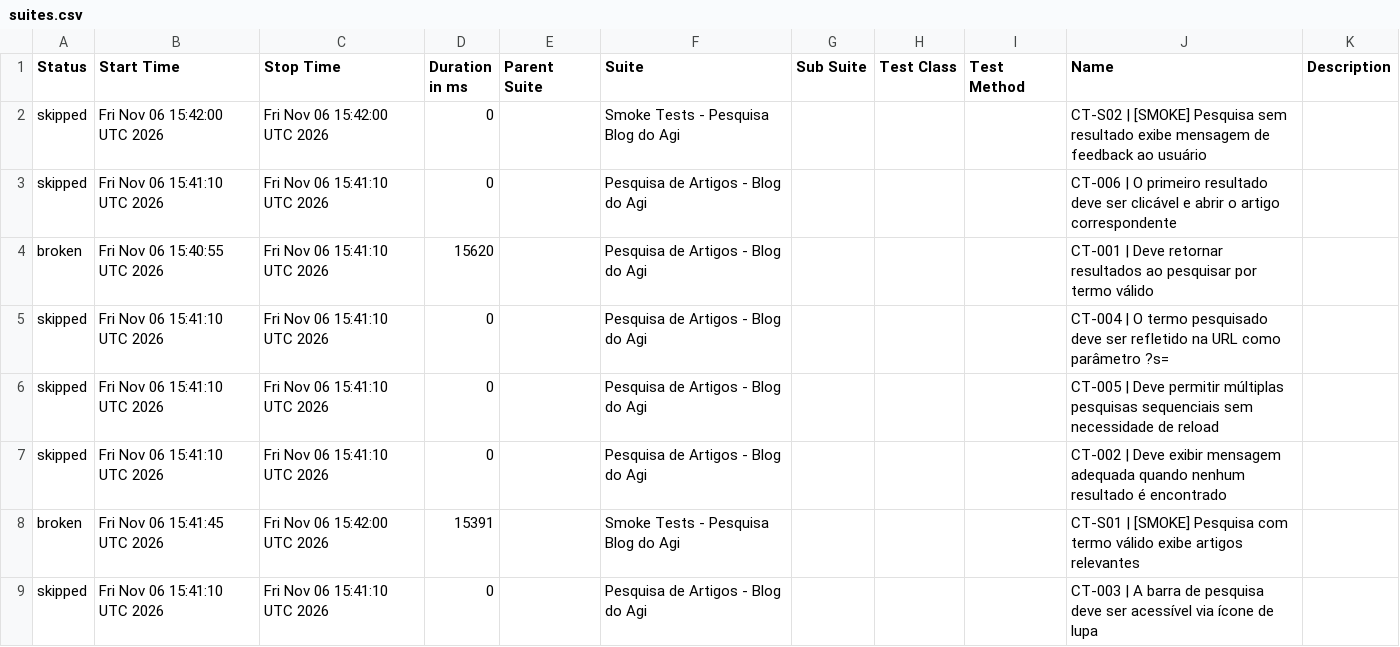
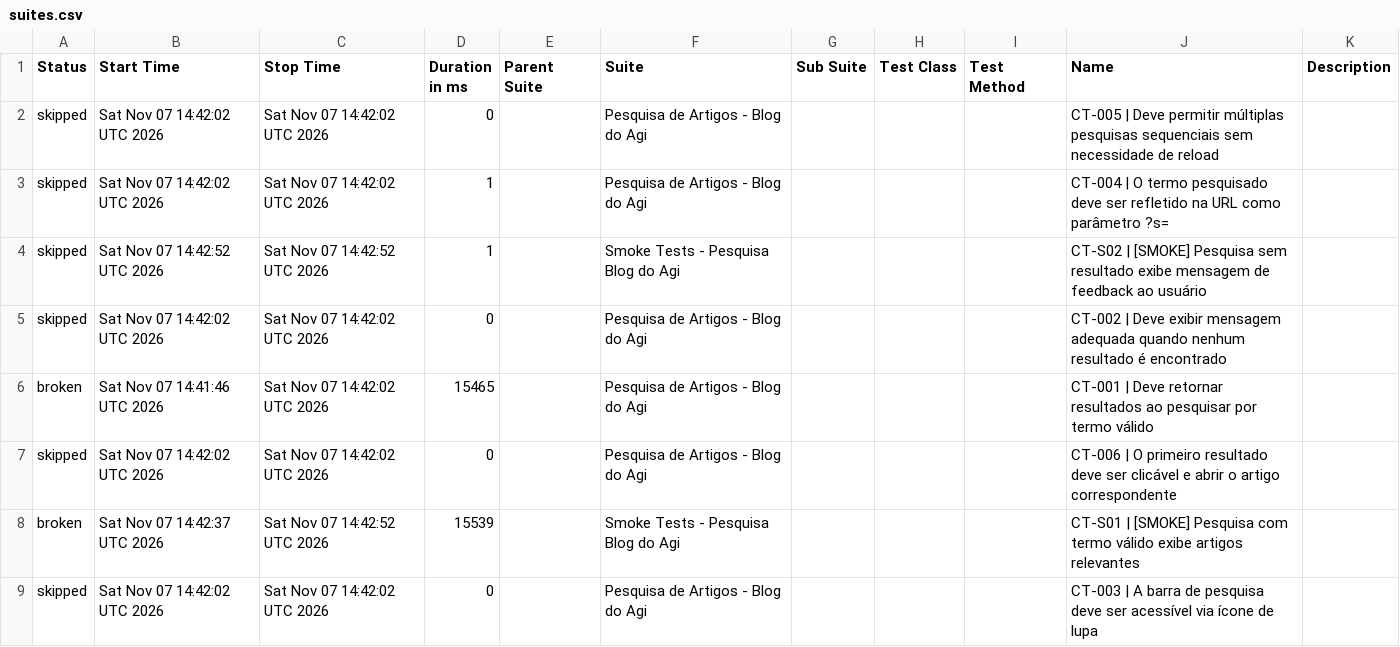
Before and after one commit to FranciscoGeorgeR/blogdoagi-cypress-tests, a CSV file: data/suites.csv, drawn as a sheet.

```diff
--- a/data/suites.csv
+++ b/data/suites.csv
@@ -1,9 +1,9 @@
 "Status","Start Time","Stop Time","Duration in ms","Parent Suite","Suite","Sub Suite","Test Class","Test Method","Name","Description"
-"skipped","Fri Nov 06 15:42:00 UTC 2026","Fri Nov 06 15:42:00 UTC 2026","0","","Smoke Tests - Pesquisa Blog do Agi","","","","CT-S02 | [SMOKE] Pesquisa sem resultado exibe mensagem de feedback ao usuário",""
-"skipped","Fri Nov 06 15:41:10 UTC 2026","Fri Nov 06 15:41:10 UTC 2026","0","","Pesquisa de Artigos - Blog do Agi","","","","CT-006 | O primeiro resultado deve ser clicável e abrir o artigo correspondente",""
-"broken","Fri Nov 06 15:40:55 UTC 2026","Fri Nov 06 15:41:10 UTC 2026","15620","","Pesquisa de Artigos - Blog do Agi","","","","CT-001 | Deve retornar resultados ao pesquisar por termo válido",""
-"skipped","Fri Nov 06 15:41:10 UTC 2026","Fri Nov 06 15:41:10 UTC 2026","0","","Pesquisa de Artigos - Blog do Agi","","","","CT-004 | O termo pesquisado deve ser refletido na URL como parâmetro ?s=",""
-"skipped","Fri Nov 06 15:41:10 UTC 2026","Fri Nov 06 15:41:10 UTC 2026","0","","Pesquisa de Artigos - Blog do Agi","","","","CT-005 | Deve permitir múltiplas pesquisas sequenciais sem necessidade de reload",""
-"skipped","Fri Nov 06 15:41:10 UTC 2026","Fri Nov 06 15:41:10 UTC 2026","0","","Pesquisa de Artigos - Blog do Agi","","","","CT-002 | Deve exibir mensagem adequada quando nenhum resultado é encontrado",""
-"broken","Fri Nov 06 15:41:45 UTC 2026","Fri Nov 06 15:42:00 UTC 2026","15391","","Smoke Tests - Pesquisa Blog do Agi","","","","CT-S01 | [SMOKE] Pesquisa com termo válido exibe artigos relevantes",""
-"skipped","Fri Nov 06 15:41:10 UTC 2026","Fri Nov 06 15:41:10 UTC 2026","0","","Pesquisa de Artigos - Blog do Agi","","","","CT-003 | A barra de pesquisa deve ser acessível via ícone de lupa",""
+"skipped","Sat Nov 07 14:42:02 UTC 2026","Sat Nov 07 14:42:02 UTC 2026","0","","Pesquisa de Artigos - Blog do Agi","","","","CT-005 | Deve permitir múltiplas pesquisas sequenciais sem necessidade de reload",""
+"skipped","Sat Nov 07 14:42:02 UTC 2026","Sat Nov 07 14:42:02 UTC 2026","1","","Pesquisa de Artigos - Blog do Agi","","","","CT-004 | O termo pesquisado deve ser refletido na URL como parâmetro ?s=",""
+"skipped","Sat Nov 07 14:42:52 UTC 2026","Sat Nov 07 14:42:52 UTC 2026","1","","Smoke Tests - Pesquisa Blog do Agi","","","","CT-S02 | [SMOKE] Pesquisa sem resultado exibe mensagem de feedback ao usuário",""
+"skipped","Sat Nov 07 14:42:02 UTC 2026","Sat Nov 07 14:42:02 UTC 2026","0","","Pesquisa de Artigos - Blog do Agi","","","","CT-002 | Deve exibir mensagem adequada quando nenhum resultado é encontrado",""
+"broken","Sat Nov 07 14:41:46 UTC 2026","Sat Nov 07 14:42:02 UTC 2026","15465","","Pesquisa de Artigos - Blog do Agi","","","","CT-001 | Deve retornar resultados ao pesquisar por termo válido",""
+"skipped","Sat Nov 07 14:42:02 UTC 2026","Sat Nov 07 14:42:02 UTC 2026","0","","Pesquisa de Artigos - Blog do Agi","","","","CT-006 | O primeiro resultado deve ser clicável e abrir o artigo correspondente",""
+"broken","Sat Nov 07 14:42:37 UTC 2026","Sat Nov 07 14:42:52 UTC 2026","15539","","Smoke Tests - Pesquisa Blog do Agi","","","","CT-S01 | [SMOKE] Pesquisa com termo válido exibe artigos relevantes",""
+"skipped","Sat Nov 07 14:42:02 UTC 2026","Sat Nov 07 14:42:02 UTC 2026","0","","Pesquisa de Artigos - Blog do Agi","","","","CT-003 | A barra de pesquisa deve ser acessível via ícone de lupa",""
```
Also changed, not shown: 55 other files.
